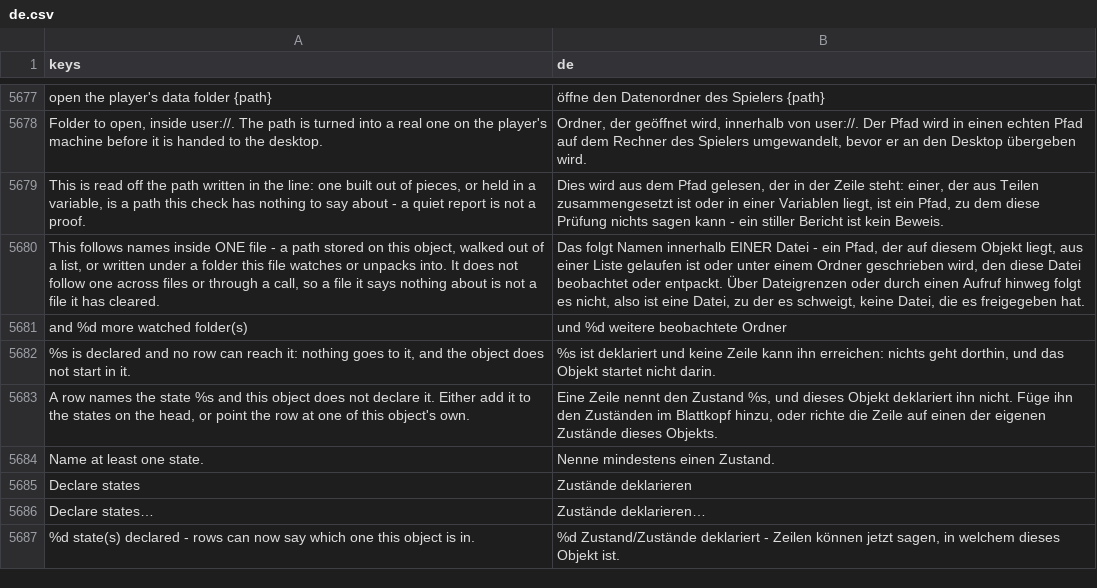
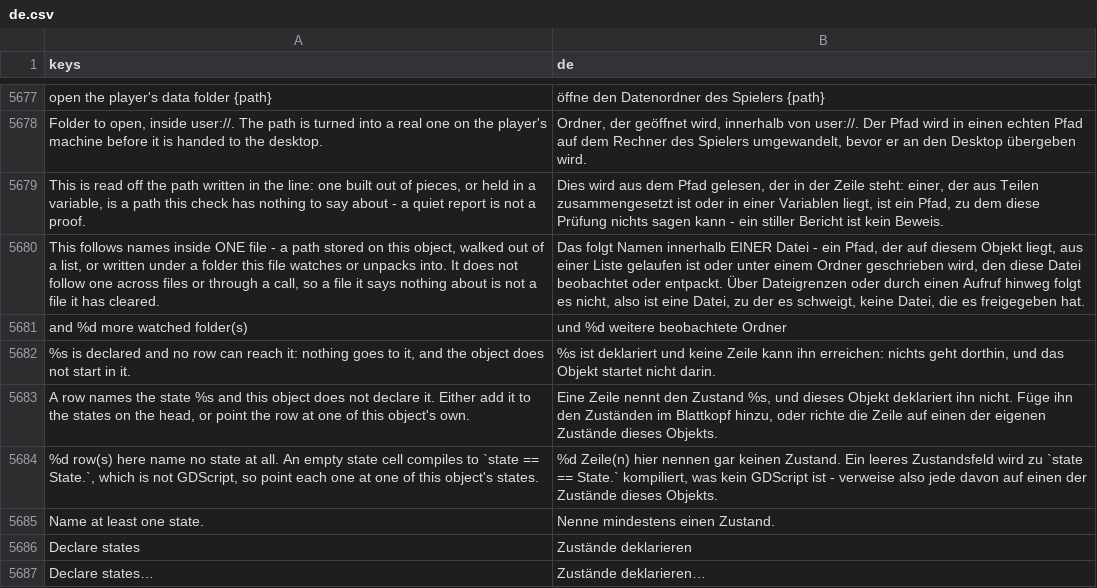
Before and after one commit to SalmanShhh/Godot-EventSheet-Visual-Scripting, a CSV file: addons/eventsheet/translations/de.csv, drawn as a sheet; only a part is shown, gaps mark what is left out; the shorter side is filled out with more unchanged rows; the diff names each change by its address in the sheet, - before the commit and + after, or states it on an @@ line.

```diff
--- a/addons/eventsheet/translations/de.csv
+++ b/addons/eventsheet/translations/de.csv
+row 5684: %d row(s) here name no state at all. An empty state cell compiles to `state == State.`, which is not GDScript, so point each one at one of this object's states. | %d Zeile(n) hier nennen gar keinen Zustand. Ein leeres Zustandsfeld wird zu `state == State.` kompiliert, was kein GDScript ist - verweise also jede davon auf einen der Zustände dieses Objekts.
```
Also changed, not shown: addons/eventsheet/translations/es.csv, addons/eventsheet/translations/fr.csv, 11 other files.
